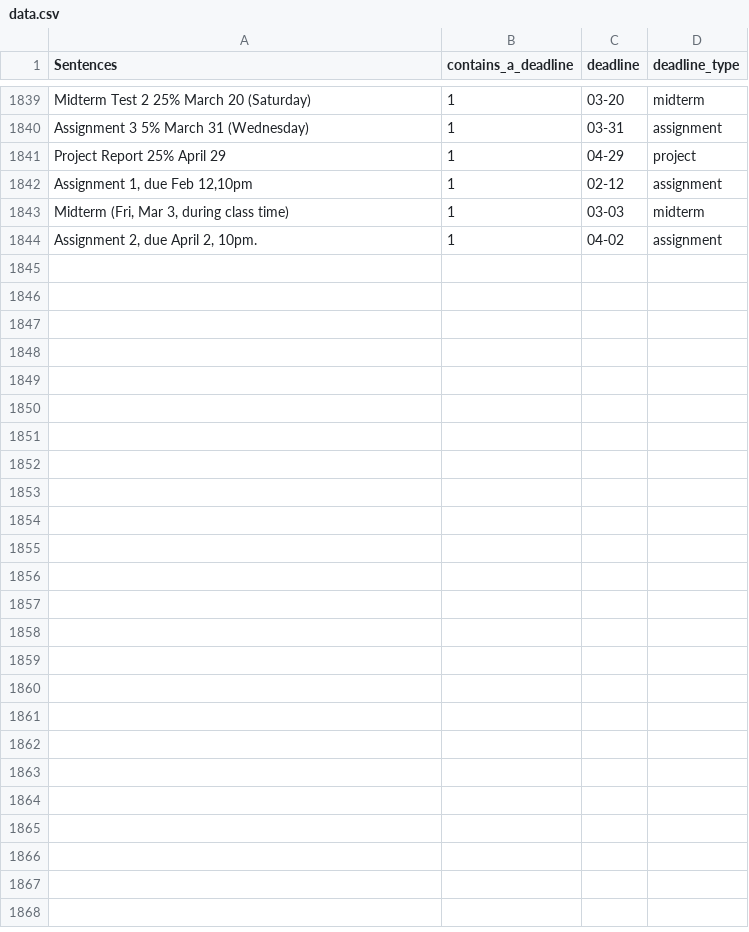
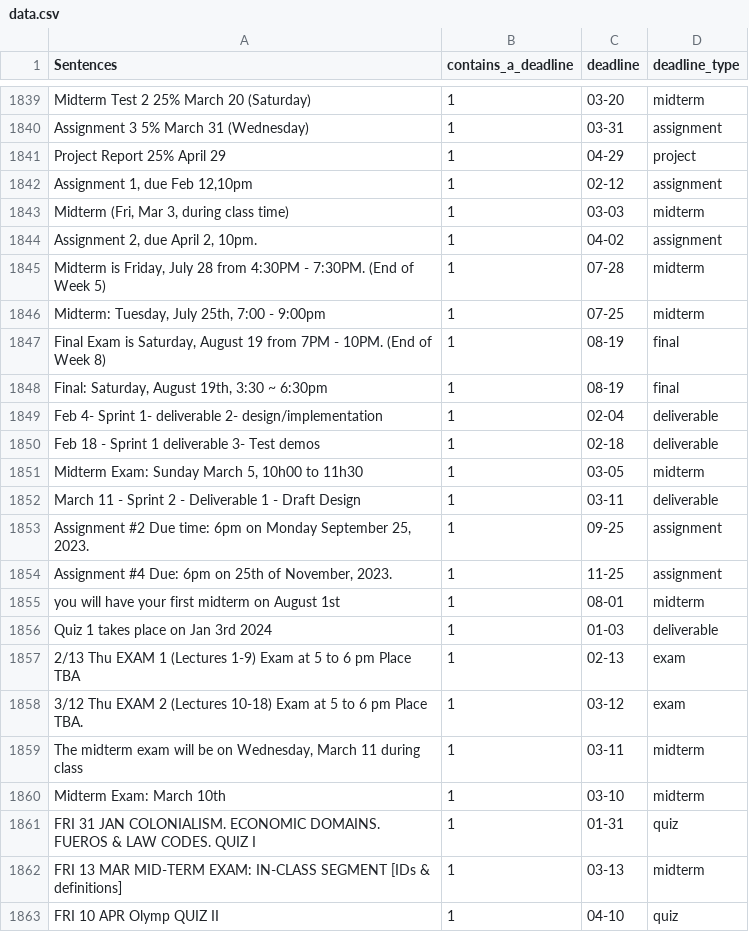
Before and after one commit to SEG4910-Group32/NLP-Experiment, a CSV file: data.csv, drawn as a sheet; only a part is shown, gaps mark what is left out; the diff covers the shown part only.

Commit message:
added 50 more rows of data with sentences that contains a deadline

```diff
--- a/data.csv
+++ b/data.csv
@@ -1844 +1844,20 @@ Project Report 25% April 29,1,04-29,project
 "Assignment 2, due April 2, 10pm.",1,04-02,assignment
+"Midterm is Friday, July 28 from 4:30PM - 7:30PM. (End of Week 5)",1,07-28,midterm
+"Midterm: Tuesday, July 25th, 7:00 - 9:00pm",1,07-25,midterm
+"Final Exam is Saturday, August 19 from 7PM - 10PM. (End of Week 8)",1,08-19,final
+"Final: Saturday, August 19th, 3:30 ~ 6:30pm",1,08-19,final
+Feb 4- Sprint 1- deliverable 2- design/implementation,1,02-04,deliverable
+Feb 18 - Sprint 1 deliverable 3- Test demos,1,02-18,deliverable
+"Midterm Exam: Sunday March 5, 10h00 to 11h30",1,03-05,midterm
+March 11 - Sprint 2 - Deliverable 1 - Draft Design,1,03-11,deliverable
+"Assignment #2 Due time: 6pm on Monday September 25, 2023.",1,09-25,assignment
+"Assignment #4 Due: 6pm on  25th of November, 2023.",1,11-25,assignment
+you will have your first midterm on August 1st,1,08-01,midterm
+Quiz 1 takes place on Jan 3rd 2024,1,01-03,deliverable
+2/13 Thu EXAM 1 (Lectures 1-9) Exam at 5 to 6 pm Place TBA,1,02-13,exam
+3/12 Thu EXAM 2 (Lectures 10-18) Exam at 5 to 6 pm Place TBA.,1,03-12,exam
+"The midterm exam will be on Wednesday, March 11 during class",1,03-11,midterm
+Midterm Exam: March 10th,1,03-10,midterm
+FRI 31 JAN COLONIALISM. ECONOMIC DOMAINS. FUEROS & LAW CODES. QUIZ I,1,01-31,quiz
+FRI 13 MAR MID-TERM EXAM: IN-CLASS SEGMENT [IDs & definitions],1,03-13,midterm
+FRI 10 APR Olymp QUIZ II,1,04-10,quiz
```
Also changed, not shown: 31 added rows elsewhere in this file, 1 other file.
